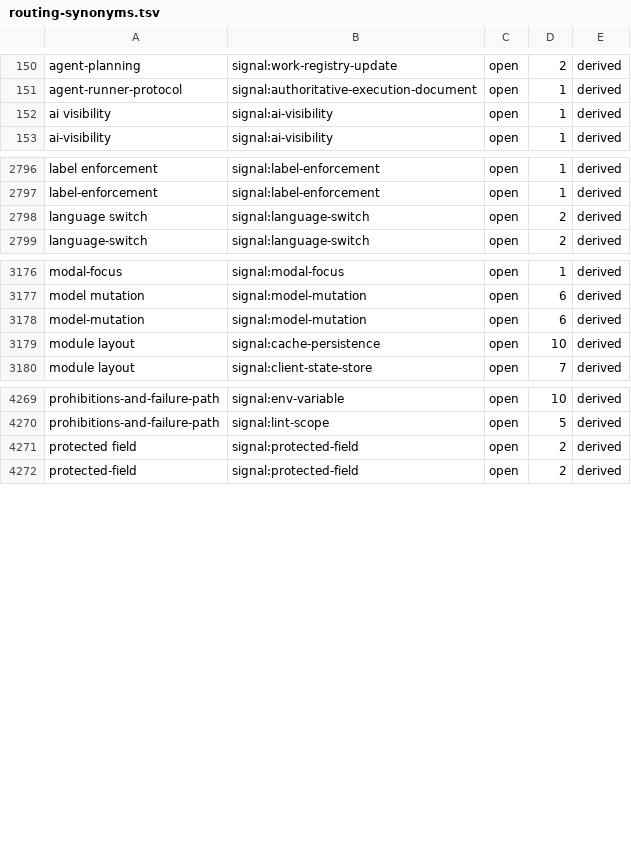
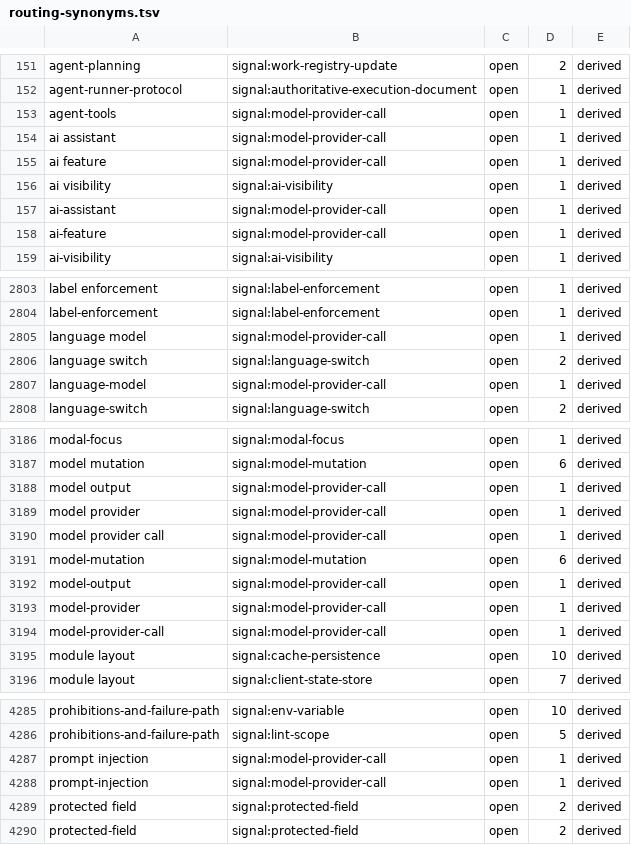
Before and after one commit to eftalileri/standards-kit, a TSV file: routing-synonyms.tsv, drawn as a sheet; only a part is shown, gaps mark what is left out; the diff covers the shown part only; the diff names each change by its address in the sheet, - before the commit and + after, or states it on an @@ line.

```diff
--- a/routing-synonyms.tsv
+++ b/routing-synonyms.tsv
+row 153: agent-tools | signal:model-provider-call | open | 1 | derived
+row 154: ai assistant | signal:model-provider-call | open | 1 | derived
+row 155: ai feature | signal:model-provider-call | open | 1 | derived
+row 157: ai-assistant | signal:model-provider-call | open | 1 | derived
+row 158: ai-feature | signal:model-provider-call | open | 1 | derived
+row 2805: language model | signal:model-provider-call | open | 1 | derived
+row 2807: language-model | signal:model-provider-call | open | 1 | derived
+row 3188: model output | signal:model-provider-call | open | 1 | derived
+row 3189: model provider | signal:model-provider-call | open | 1 | derived
+row 3190: model provider call | signal:model-provider-call | open | 1 | derived
+row 3192: model-output | signal:model-provider-call | open | 1 | derived
+row 3193: model-provider | signal:model-provider-call | open | 1 | derived
+row 3194: model-provider-call | signal:model-provider-call | open | 1 | derived
+row 4287: prompt injection | signal:model-provider-call | open | 1 | derived
+row 4288: prompt-injection | signal:model-provider-call | open | 1 | derived
```
Also changed, not shown: 6 added rows and 2 edited cells elsewhere in this file, routing-vocabulary.tsv, rule-id-index.tsv, 3 other files.
